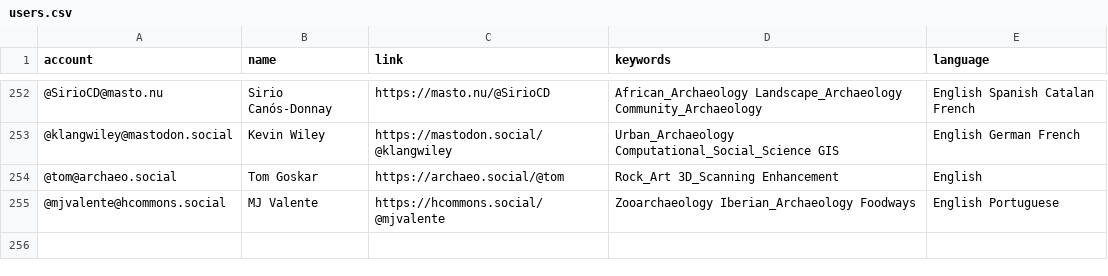
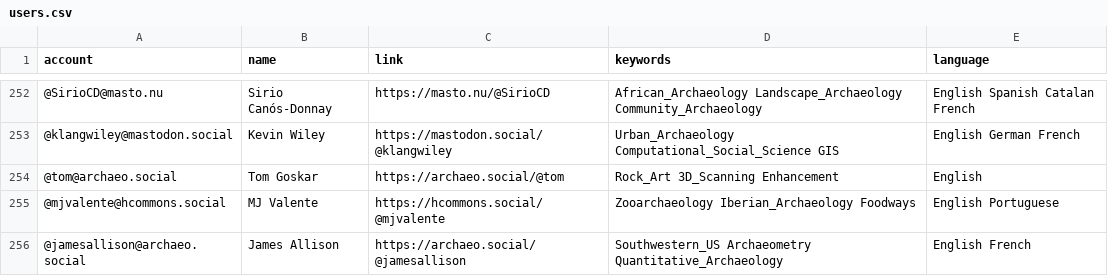
Before and after one commit to steko/Mastodon-Archaeology, a CSV file: resources/users.csv, drawn as a sheet; only a part is shown, gaps mark what is left out; the diff names each change by its address in the sheet, - before the commit and + after, or states it on an @@ line.

Commit message:
Update users.csv

```diff
--- a/resources/users.csv
+++ b/resources/users.csv
+row 256: @jamesallison@archaeo.social | James Allison | https://archaeo.social/@jamesallison | Southwestern_US Archaeometry Quantitative_Archaeology | English French
```
